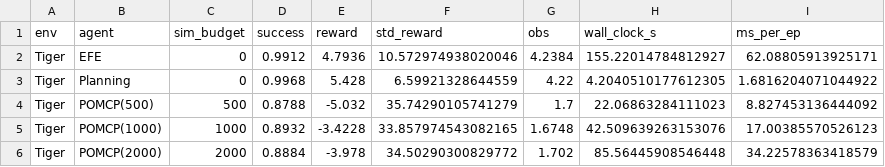
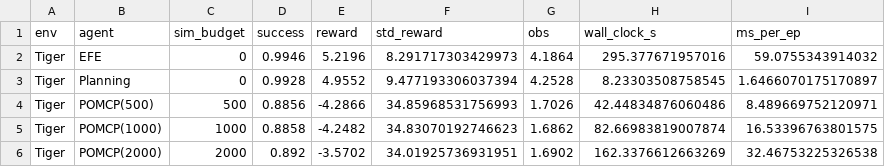
Before and after one commit to PatrickAllenCooper/rho_aif, a CSV file: results_pomcp.csv, drawn as a sheet; only a part is shown; the diff covers the shown part only.

```diff
--- a/results_pomcp.csv
+++ b/results_pomcp.csv
@@ -1,6 +1,6 @@
 env,agent,sim_budget,success,reward,std_reward,obs,wall_clock_s,ms_per_ep
-Tiger,EFE,0,0.9912,4.7936,10.572974938020046,4.2384,155.22014784812927,62.08805913925171
-Tiger,Planning,0,0.9968,5.428,6.59921328644559,4.22,4.2040510177612305,1.6816204071044922
-Tiger,POMCP(500),500,0.8788,-5.032,35.74290105741279,1.7,22.06863284111023,8.827453136444092
-Tiger,POMCP(1000),1000,0.8932,-3.4228,33.857974543082165,1.6748,42.509639263153076,17.00385570526123
-Tiger,POMCP(2000),2000,0.8884,-3.978,34.50290300829772,1.702,85.56445908546448,34.22578363418579
+Tiger,EFE,0,0.9946,5.2196,8.291717303429973,4.1864,295.377671957016,59.0755343914032
+Tiger,Planning,0,0.9928,4.9552,9.477193306037394,4.2528,8.23303508758545,1.6466070175170897
+Tiger,POMCP(500),500,0.8856,-4.2866,34.85968531756993,1.7026,42.44834876060486,8.489669752120971
+Tiger,POMCP(1000),1000,0.8858,-4.2482,34.83070192746623,1.6862,82.66983819007874,16.53396763801575
+Tiger,POMCP(2000),2000,0.892,-3.5702,34.01925736931951,1.6902,162.3376612663269,32.46753225326538
```
Also changed, not shown: 12 removed rows and 42 edited cells elsewhere in this file, results_mcts_efe.csv, results_rocksample_5x3.csv, 32 other files.
